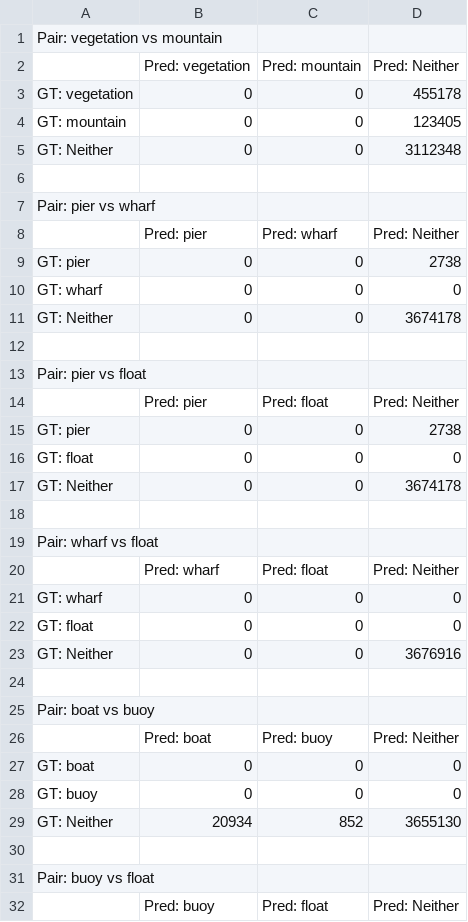
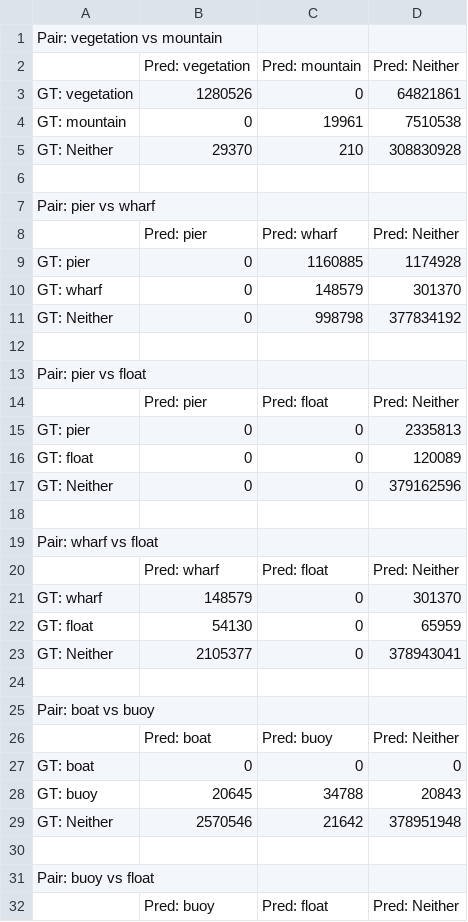
Before and after one commit to chadrs2/vlm_eval, a CSV file: workspace/experiments/exp1_text2mask/results/gsam/trial1/yoloe_HawaiiRoboflow_results_3x3_pairwise_confusion.csv, drawn as a sheet; only a part is shown; the diff covers the shown part only.

```diff
--- a/workspace/experiments/exp1_text2mask/results/gsam/trial1/yoloe_HawaiiRoboflow_results_3x3_pairwise_confusion.csv
+++ b/workspace/experiments/exp1_text2mask/results/gsam/trial1/yoloe_HawaiiRoboflow_results_3x3_pairwise_confusion.csv
@@ -2,5 +2,5 @@ Pair: vegetation vs mountain
 ,Pred: vegetation,Pred: mountain,Pred: Neither
-GT: vegetation,0,0,455178
-GT: mountain,0,0,123405
-GT: Neither,0,0,3112348
+GT: vegetation,1280526,0,64821861
+GT: mountain,0,19961,7510538
+GT: Neither,29370,210,308830928
 
@@ -8,5 +8,5 @@ Pair: pier vs wharf
 ,Pred: pier,Pred: wharf,Pred: Neither
-GT: pier,0,0,2738
-GT: wharf,0,0,0
-GT: Neither,0,0,3674178
+GT: pier,0,1160885,1174928
+GT: wharf,0,148579,301370
+GT: Neither,0,998798,377834192
 
@@ -14,5 +14,5 @@ Pair: pier vs float
 ,Pred: pier,Pred: float,Pred: Neither
-GT: pier,0,0,2738
-GT: float,0,0,0
-GT: Neither,0,0,3674178
+GT: pier,0,0,2335813
+GT: float,0,0,120089
+GT: Neither,0,0,379162596
 
@@ -20,5 +20,5 @@ Pair: wharf vs float
 ,Pred: wharf,Pred: float,Pred: Neither
-GT: wharf,0,0,0
-GT: float,0,0,0
-GT: Neither,0,0,3676916
+GT: wharf,148579,0,301370
+GT: float,54130,0,65959
+GT: Neither,2105377,0,378943041
 
@@ -27,4 +27,4 @@ Pair: boat vs buoy
 GT: boat,0,0,0
-GT: buoy,0,0,0
-GT: Neither,20934,852,3655130
+GT: buoy,20645,34788,20843
+GT: Neither,2570546,21642,378951948
 
```
Also changed, not shown: 2 added rows, 2 removed rows and 8 edited cells elsewhere in this file, workspace/experiments/exp1_text2mask/results/gsam/trial1/yoloe_HawaiiRoboflow_results.csv, workspace/experiments/exp1_text2mask/results/gsam/trial1/yoloe_LaRS_results.csv, 18 other files.
